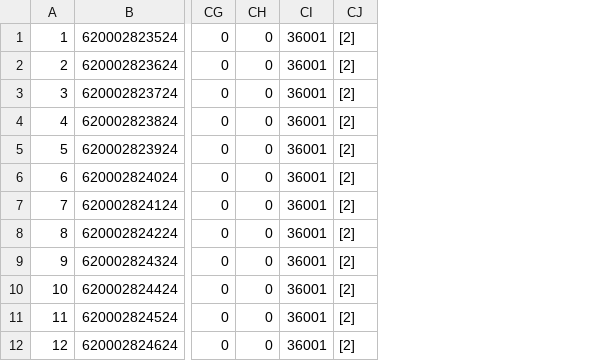
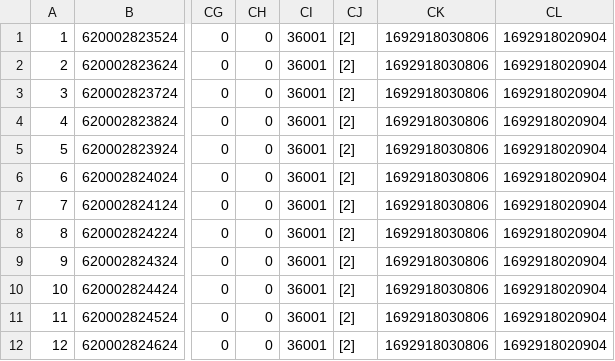
Before and after one commit to dm20-consortium/dm20, a CSV file: example/command/test_data/object_info_0_8_1/rows100.csv, drawn as a sheet; only a part is shown, gaps mark what is left out; the diff names each change by its address in the sheet, - before the commit and + after, or states it on an @@ line.

Commit message:
examples: fix test data

```diff
--- a/example/command/test_data/object_info_0_8_1/rows100.csv
+++ b/example/command/test_data/object_info_0_8_1/rows100.csv
+column CK, rows 1-12: all 1692918030806
+column CL, rows 1-12: all 1692918020904
```
